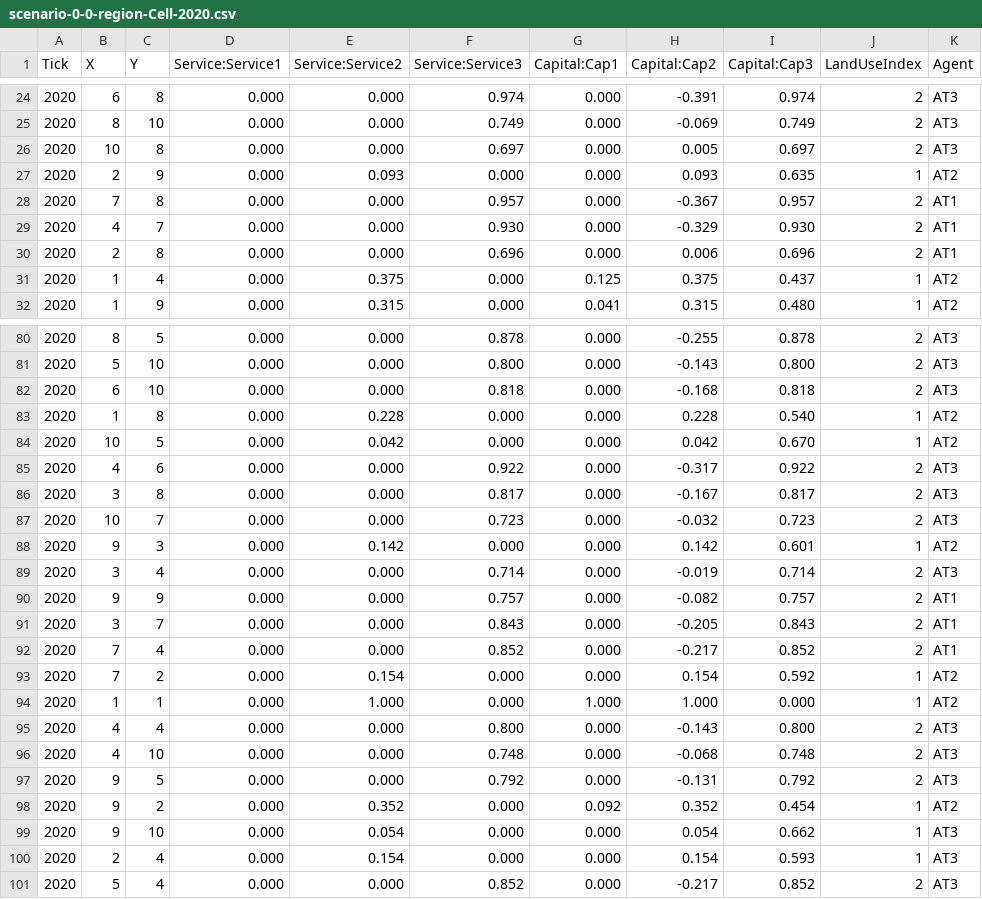
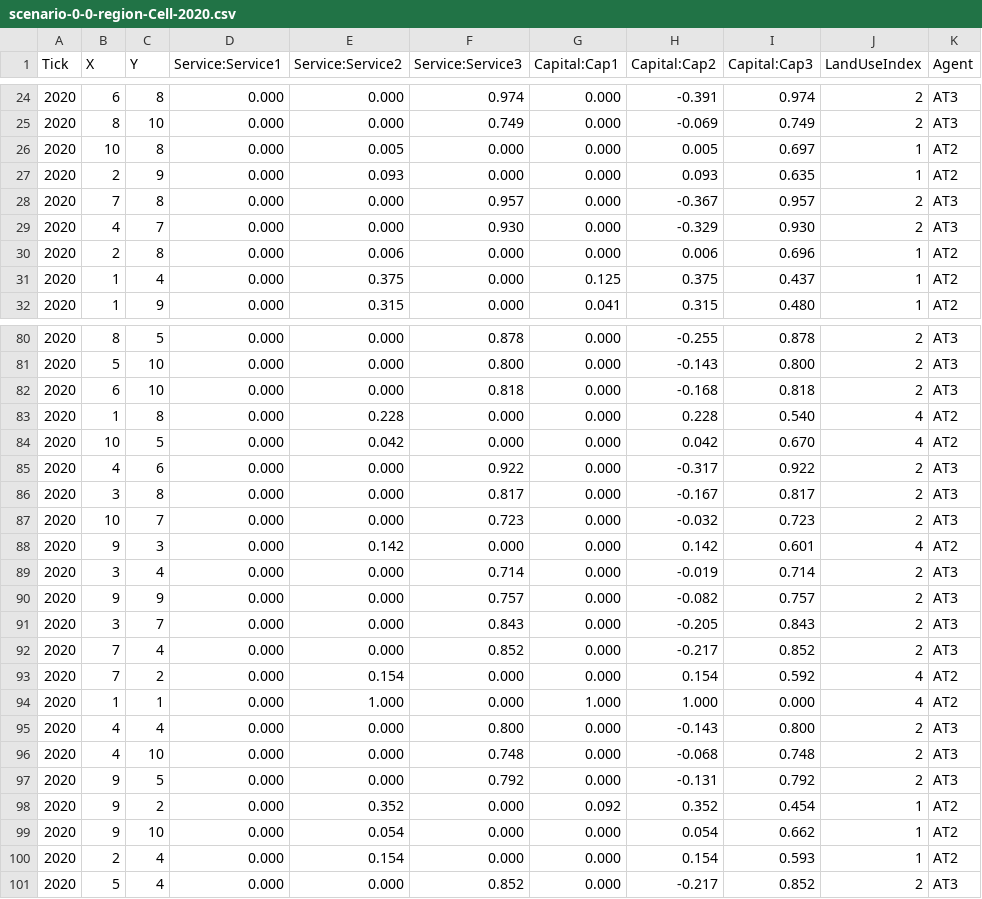
Before and after one commit to CRAFTY-ABM/craftyr, a CSV file: inst/extdata/output/version/simulation/world/regionalisation/scenario/0-0/region/scenario-0-0-region-Cell-2020.csv, drawn as a sheet; only a part is shown, gaps mark what is left out; the diff covers the shown part only.

```diff
--- a/inst/extdata/output/version/simulation/world/regionalisation/scenario/0-0/region/scenario-0-0-region-Cell-2020.csv
+++ b/inst/extdata/output/version/simulation/world/regionalisation/scenario/0-0/region/scenario-0-0-region-Cell-2020.csv
@@ -25,7 +25,7 @@ Tick,X,Y,Service:Service1,Service:Service2,Service:Service3,Capital:Cap1,Capital
 2020,8,10,0.000,0.000,0.749,0.000,-0.069,0.749,2,AT3
-2020,10,8,0.000,0.000,0.697,0.000,0.005,0.697,2,AT3
+2020,10,8,0.000,0.005,0.000,0.000,0.005,0.697,1,AT2
 2020,2,9,0.000,0.093,0.000,0.000,0.093,0.635,1,AT2
-2020,7,8,0.000,0.000,0.957,0.000,-0.367,0.957,2,AT1
-2020,4,7,0.000,0.000,0.930,0.000,-0.329,0.930,2,AT1
-2020,2,8,0.000,0.000,0.696,0.000,0.006,0.696,2,AT1
+2020,7,8,0.000,0.000,0.957,0.000,-0.367,0.957,2,AT3
+2020,4,7,0.000,0.000,0.930,0.000,-0.329,0.930,2,AT3
+2020,2,8,0.000,0.006,0.000,0.000,0.006,0.696,1,AT2
 2020,1,4,0.000,0.375,0.000,0.125,0.375,0.437,1,AT2
@@ -82,4 +82,4 @@ Tick,X,Y,Service:Service1,Service:Service2,Service:Service3,Capital:Cap1,Capital
 2020,6,10,0.000,0.000,0.818,0.000,-0.168,0.818,2,AT3
-2020,1,8,0.000,0.228,0.000,0.000,0.228,0.540,1,AT2
-2020,10,5,0.000,0.042,0.000,0.000,0.042,0.670,1,AT2
+2020,1,8,0.000,0.228,0.000,0.000,0.228,0.540,4,AT2
+2020,10,5,0.000,0.042,0.000,0.000,0.042,0.670,4,AT2
 2020,4,6,0.000,0.000,0.922,0.000,-0.317,0.922,2,AT3
@@ -87,9 +87,9 @@ Tick,X,Y,Service:Service1,Service:Service2,Service:Service3,Capital:Cap1,Capital
 2020,10,7,0.000,0.000,0.723,0.000,-0.032,0.723,2,AT3
-2020,9,3,0.000,0.142,0.000,0.000,0.142,0.601,1,AT2
+2020,9,3,0.000,0.142,0.000,0.000,0.142,0.601,4,AT2
 2020,3,4,0.000,0.000,0.714,0.000,-0.019,0.714,2,AT3
-2020,9,9,0.000,0.000,0.757,0.000,-0.082,0.757,2,AT1
-2020,3,7,0.000,0.000,0.843,0.000,-0.205,0.843,2,AT1
-2020,7,4,0.000,0.000,0.852,0.000,-0.217,0.852,2,AT1
-2020,7,2,0.000,0.154,0.000,0.000,0.154,0.592,1,AT2
-2020,1,1,0.000,1.000,0.000,1.000,1.000,0.000,1,AT2
+2020,9,9,0.000,0.000,0.757,0.000,-0.082,0.757,2,AT3
+2020,3,7,0.000,0.000,0.843,0.000,-0.205,0.843,2,AT3
+2020,7,4,0.000,0.000,0.852,0.000,-0.217,0.852,2,AT3
+2020,7,2,0.000,0.154,0.000,0.000,0.154,0.592,4,AT2
+2020,1,1,0.000,1.000,0.000,1.000,1.000,0.000,4,AT2
 2020,4,4,0.000,0.000,0.800,0.000,-0.143,0.800,2,AT3
@@ -98,4 +98,4 @@ Tick,X,Y,Service:Service1,Service:Service2,Service:Service3,Capital:Cap1,Capital
 2020,9,2,0.000,0.352,0.000,0.092,0.352,0.454,1,AT2
-2020,9,10,0.000,0.054,0.000,0.000,0.054,0.662,1,AT3
-2020,2,4,0.000,0.154,0.000,0.000,0.154,0.593,1,AT3
+2020,9,10,0.000,0.054,0.000,0.000,0.054,0.662,1,AT2
+2020,2,4,0.000,0.154,0.000,0.000,0.154,0.593,1,AT2
 2020,5,4,0.000,0.000,0.852,0.000,-0.217,0.852,2,AT3
```
Also changed, not shown: 15 edited cells elsewhere in this file, inst/extdata/output/version/simulation/world/regionalisation/scenario/0-0/region/scenario-0-0-region-Cell-2010.csv, 39 other files.
